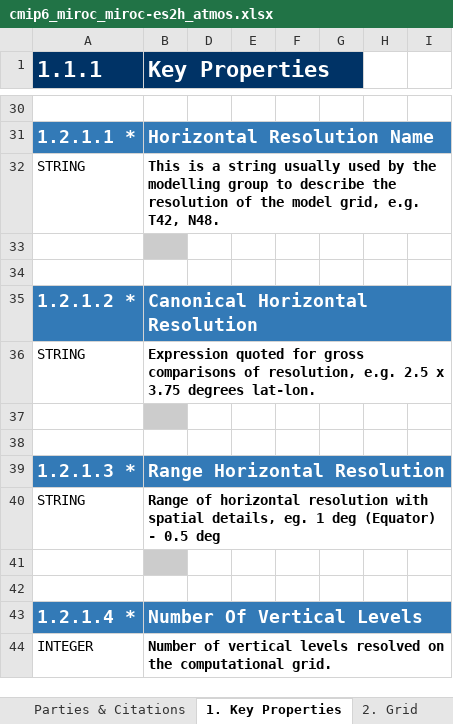
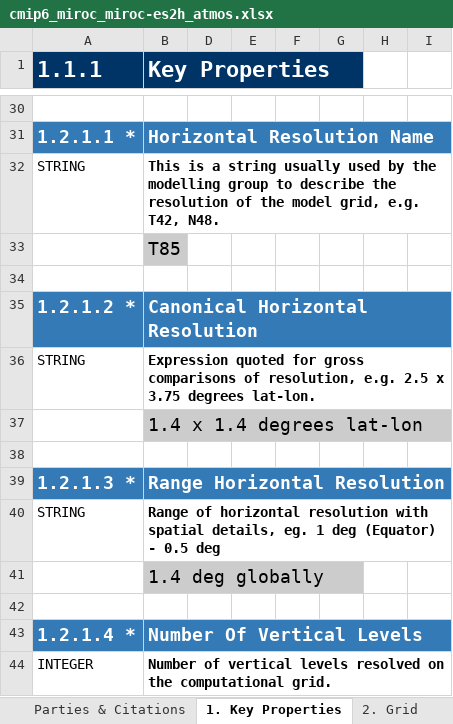
Before and after one commit to ES-DOC-INSTITUTIONAL/miroc, an Excel workbook: cmip6/models/miroc-es2h/cmip6_miroc_miroc-es2h_atmos.xlsx, sheet 1. Key Properties, drawn as a sheet; only a part is shown, gaps mark what is left out; values as stored, in another font and other column widths than the file's, no borders; the diff covers the shown part only; the diff names each change by its address in the sheet, - before the commit and + after, or states it on an @@ line.

Commit message:
Upload Atmos (Key Properties only) for MIROC-ES2L and MIROC-ES2H, turn "on" to publish. And also citations and responsible_parites spreadsheets are updated.

```diff
--- a/cmip6/models/miroc-es2h/cmip6_miroc_miroc-es2h_atmos.xlsx (sheet 1. Key Properties)
+++ b/cmip6/models/miroc-es2h/cmip6_miroc_miroc-es2h_atmos.xlsx (sheet 1. Key Properties)
-B33 (Key Properties): (empty)
+B33 (Key Properties): T85
-B37 (Key Properties): (empty)
+B37 (Key Properties): 1.4 x 1.4 degrees lat-lon
-B41 (Key Properties): (empty)
+B41 (Key Properties): 1.4 deg globally
```
Also changed, not shown: 10 edited cells elsewhere in this sheet, cmip6/citations/cmip6_miroc_citations.xlsx, cmip6/models/miroc-es2l/cmip6_miroc_miroc-es2l_atmos.xlsx, 2 other files.
